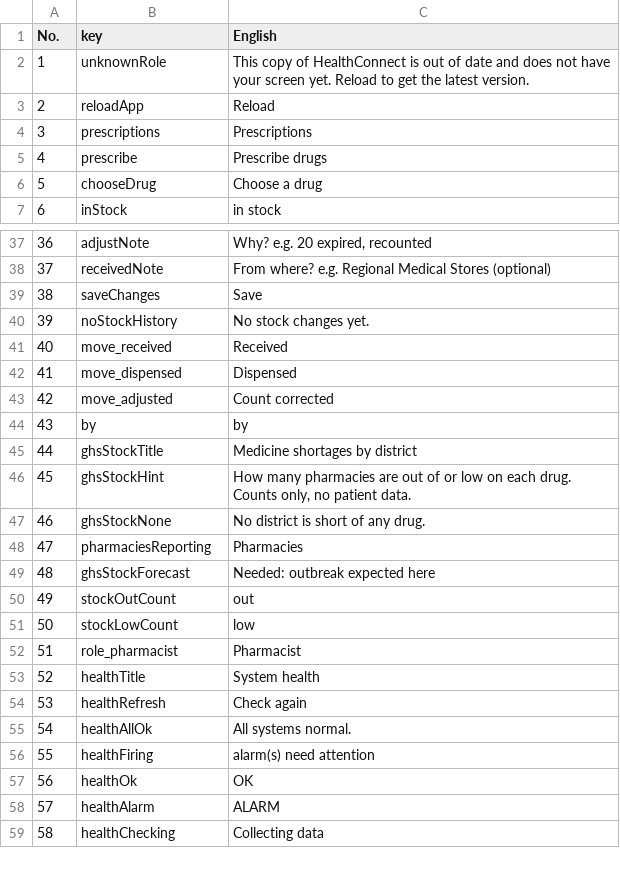
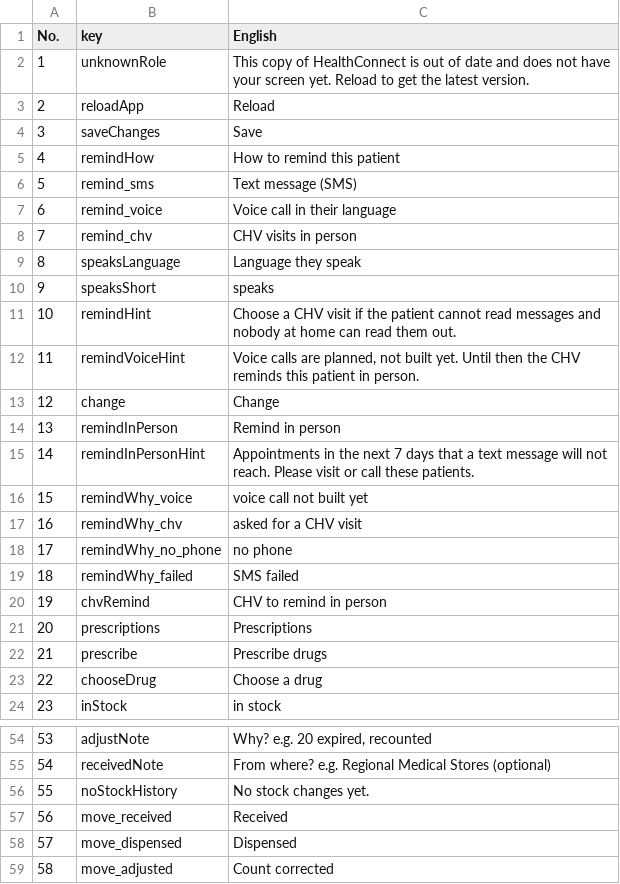
Before and after one commit to ASU-MICS-2028/cc-group-2-prosit-2, a CSV file: docs/translations/pdf_numbers_new.csv, drawn as a sheet; only a part is shown, gaps mark what is left out; the shorter side is filled out with more unchanged rows; addresses are those after the commit; the diff names each change by its address in the sheet, - before the commit and + after, or states it on an @@ line.

```diff
--- a/docs/translations/pdf_numbers_new.csv
+++ b/docs/translations/pdf_numbers_new.csv
@@ row 39 moved to row 4: 3 @@
+row 5: 4 | remindHow | How to remind this patient
+row 6: 5 | remind_sms | Text message (SMS)
+row 7: 6 | remind_voice | Voice call in their language
+row 8: 7 | remind_chv | CHV visits in person
+row 9: 8 | speaksLanguage | Language they speak
+row 10: 9 | speaksShort | speaks
+row 11: 10 | remindHint | Choose a CHV visit if the patient cannot read messages and nobody at home can read them out.
+row 12: 11 | remindVoiceHint | Voice calls are planned, not built yet. Until then the CHV reminds this patient in person.
+row 13: 12 | change | Change
+row 14: 13 | remindInPerson | Remind in person
+row 15: 14 | remindInPersonHint | Appointments in the next 7 days that a text message will not reach. Please visit or call these patients.
+row 16: 15 | remindWhy_voice | voice call not built yet
+row 17: 16 | remindWhy_chv | asked for a CHV visit
+row 18: 17 | remindWhy_no_phone | no phone
+row 19: 18 | remindWhy_failed | SMS failed
+row 20: 19 | chvRemind | CHV to remind in person
@@ column A (No.) renumbered from row 21 down @@
```
Also changed, not shown: docs/translations/healthconnect_text.csv, 2 other files.
